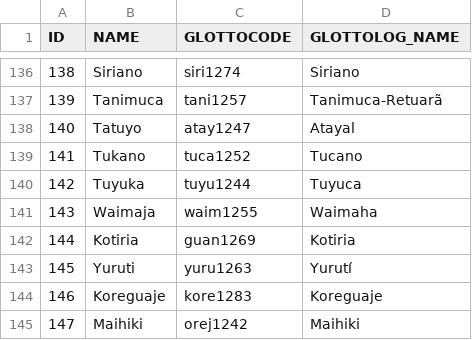
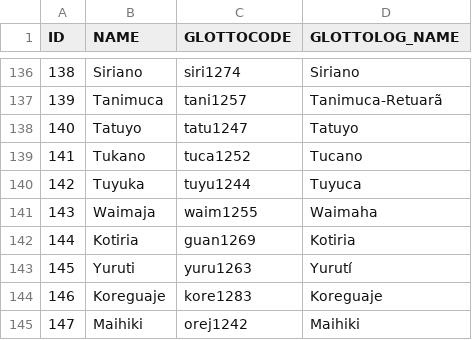
Before and after one commit to LinguList/lexibank-data-old, a CSV file: datasets/hgld/languages.csv, drawn as a sheet; only a part is shown, gaps mark what is left out.

Commit message:
fixes #5

```diff
--- a/datasets/hgld/languages.csv
+++ b/datasets/hgld/languages.csv
@@ -137,3 +137,3 @@ ID,NAME,GLOTTOCODE,GLOTTOLOG_NAME
 139,Tanimuca,tani1257,Tanimuca-Retuarã
-140,Tatuyo,atay1247,Atayal
+140,Tatuyo,tatu1247,Tatuyo
 141,Tukano,tuca1252,Tucano
```
